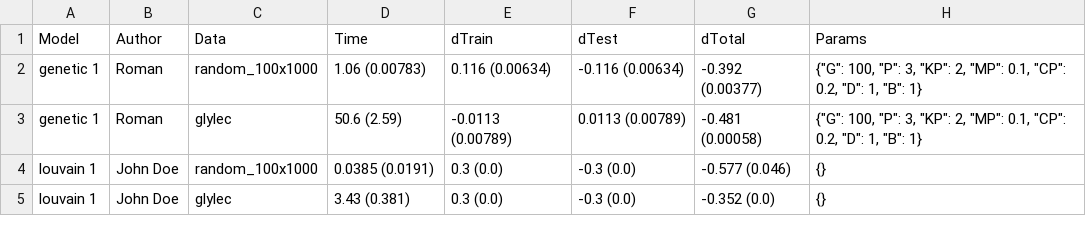
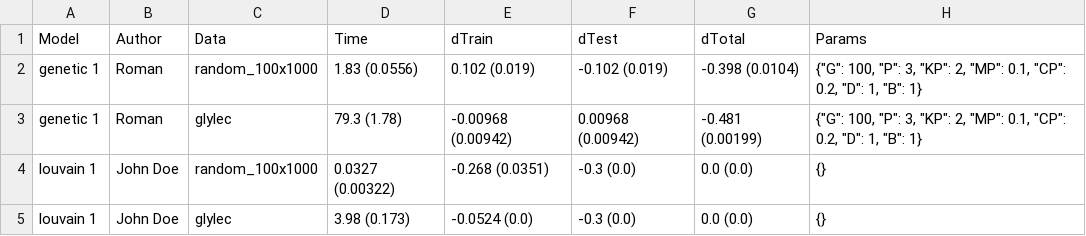
Before and after one commit to Old-Shatterhand/Splits, a TSV file: results_split_two.tsv, drawn as a sheet.

```diff
--- a/results_split_two.tsv
+++ b/results_split_two.tsv
@@ -1,5 +1,5 @@
 Model	Author	Data	Time	dTrain	dTest	dTotal	Params
-genetic 1	Roman	random_100x1000	1.06 (0.00783)	0.116 (0.00634)	-0.116 (0.00634)	-0.392 (0.00377)	{"G": 100, "P": 3, "KP": 2, "MP": 0.1, "CP": 0.2, "D": 1, "B": 1}
-genetic 1	Roman	glylec	50.6 (2.59)	-0.0113 (0.00789)	0.0113 (0.00789)	-0.481 (0.00058)	{"G": 100, "P": 3, "KP": 2, "MP": 0.1, "CP": 0.2, "D": 1, "B": 1}
-louvain 1	John Doe	random_100x1000	0.0385 (0.0191)	0.3 (0.0)	-0.3 (0.0)	-0.577 (0.046)	{}
-louvain 1	John Doe	glylec	3.43 (0.381)	0.3 (0.0)	-0.3 (0.0)	-0.352 (0.0)	{}
+genetic 1	Roman	random_100x1000	1.83 (0.0556)	0.102 (0.019)	-0.102 (0.019)	-0.398 (0.0104)	{"G": 100, "P": 3, "KP": 2, "MP": 0.1, "CP": 0.2, "D": 1, "B": 1}
+genetic 1	Roman	glylec	79.3 (1.78)	-0.00968 (0.00942)	0.00968 (0.00942)	-0.481 (0.00199)	{"G": 100, "P": 3, "KP": 2, "MP": 0.1, "CP": 0.2, "D": 1, "B": 1}
+louvain 1	John Doe	random_100x1000	0.0327 (0.00322)	-0.268 (0.0351)	-0.3 (0.0)	0.0 (0.0)	{}
+louvain 1	John Doe	glylec	3.98 (0.173)	-0.0524 (0.0)	-0.3 (0.0)	0.0 (0.0)	{}
```
Also changed, not shown: results_split_three.tsv.
